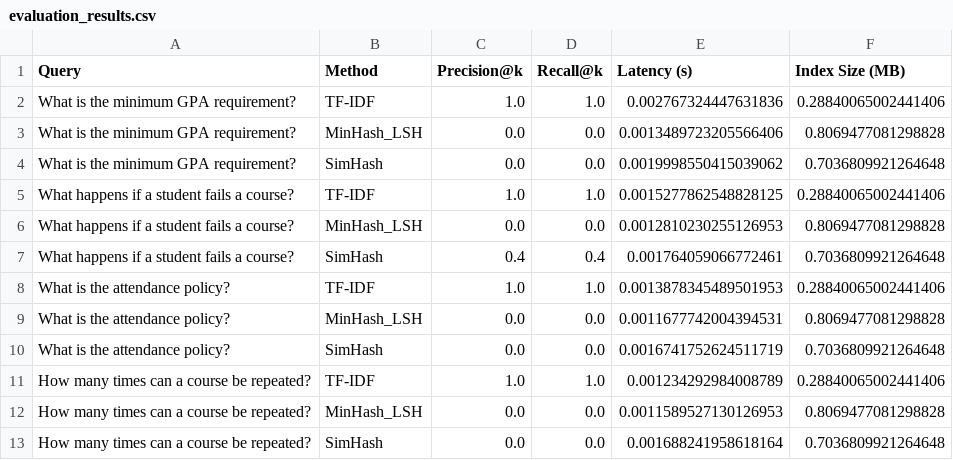
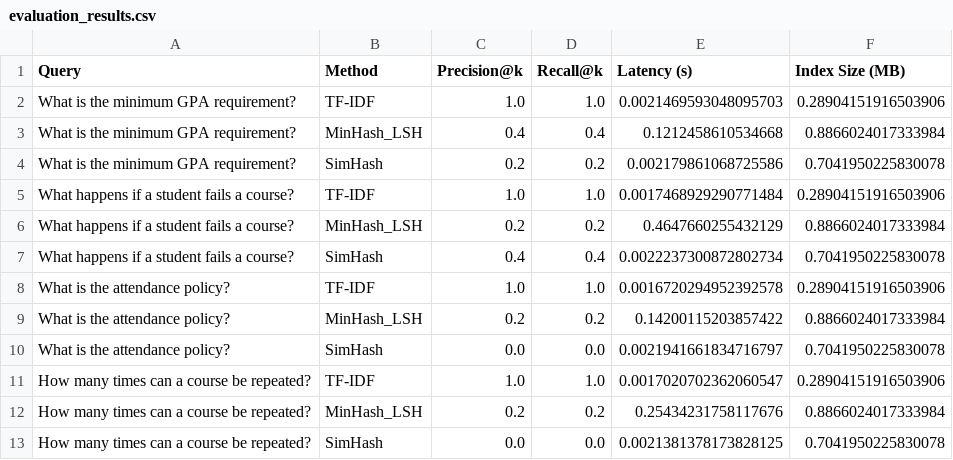
Before and after one commit to MAbdullahWaqar/UG-PG-FAQ-Guide-For-Nustians, a CSV file: evaluation_results.csv, drawn as a sheet.

```diff
--- a/evaluation_results.csv
+++ b/evaluation_results.csv
@@ -1,13 +1,13 @@
 Query,Method,Precision@k,Recall@k,Latency (s),Index Size (MB)
-What is the minimum GPA requirement?,TF-IDF,1.0,1.0,0.002767324447631836,0.28840065002441406
-What is the minimum GPA requirement?,MinHash_LSH,0.0,0.0,0.0013489723205566406,0.8069477081298828
-What is the minimum GPA requirement?,SimHash,0.0,0.0,0.0019998550415039062,0.7036809921264648
-What happens if a student fails a course?,TF-IDF,1.0,1.0,0.0015277862548828125,0.28840065002441406
-What happens if a student fails a course?,MinHash_LSH,0.0,0.0,0.0012810230255126953,0.8069477081298828
-What happens if a student fails a course?,SimHash,0.4,0.4,0.001764059066772461,0.7036809921264648
-What is the attendance policy?,TF-IDF,1.0,1.0,0.0013878345489501953,0.28840065002441406
-What is the attendance policy?,MinHash_LSH,0.0,0.0,0.0011677742004394531,0.8069477081298828
-What is the attendance policy?,SimHash,0.0,0.0,0.0016741752624511719,0.7036809921264648
-How many times can a course be repeated?,TF-IDF,1.0,1.0,0.001234292984008789,0.28840065002441406
-How many times can a course be repeated?,MinHash_LSH,0.0,0.0,0.0011589527130126953,0.8069477081298828
-How many times can a course be repeated?,SimHash,0.0,0.0,0.001688241958618164,0.7036809921264648
+What is the minimum GPA requirement?,TF-IDF,1.0,1.0,0.0021469593048095703,0.28904151916503906
+What is the minimum GPA requirement?,MinHash_LSH,0.4,0.4,0.1212458610534668,0.8866024017333984
+What is the minimum GPA requirement?,SimHash,0.2,0.2,0.002179861068725586,0.7041950225830078
+What happens if a student fails a course?,TF-IDF,1.0,1.0,0.0017468929290771484,0.28904151916503906
+What happens if a student fails a course?,MinHash_LSH,0.2,0.2,0.4647660255432129,0.8866024017333984
+What happens if a student fails a course?,SimHash,0.4,0.4,0.0022237300872802734,0.7041950225830078
+What is the attendance policy?,TF-IDF,1.0,1.0,0.0016720294952392578,0.28904151916503906
+What is the attendance policy?,MinHash_LSH,0.2,0.2,0.14200115203857422,0.8866024017333984
+What is the attendance policy?,SimHash,0.0,0.0,0.0021941661834716797,0.7041950225830078
+How many times can a course be repeated?,TF-IDF,1.0,1.0,0.0017020702362060547,0.28904151916503906
+How many times can a course be repeated?,MinHash_LSH,0.2,0.2,0.25434231758117676,0.8866024017333984
+How many times can a course be repeated?,SimHash,0.0,0.0,0.0021381378173828125,0.7041950225830078
```
Also changed, not shown: processed_chunks.csv, scalability_results.csv, 5 other files.
